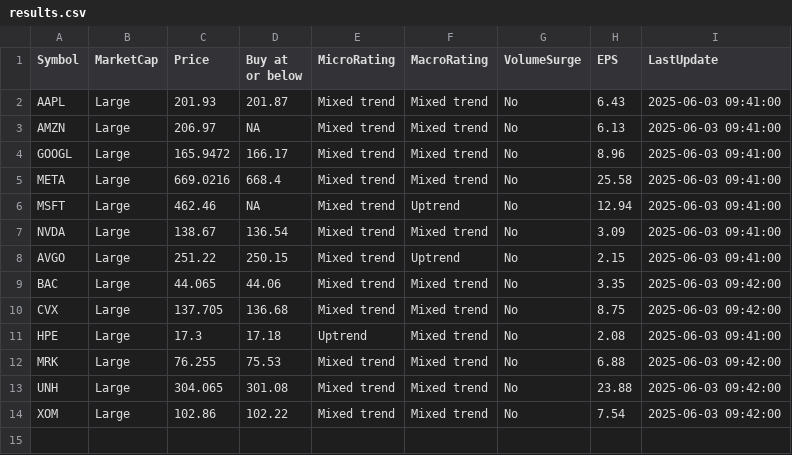
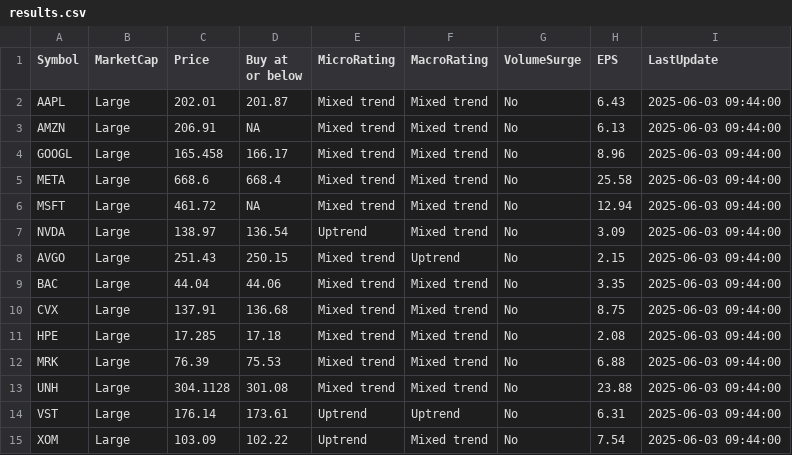
Before and after one commit to kuppal3gt/MSF, a CSV file: results.csv, drawn as a sheet.

Commit message:
Auto-update results at Tue Jun  3 09:48:00 EDT 2025

```diff
--- a/results.csv
+++ b/results.csv
@@ -1,14 +1,15 @@
 "Symbol","MarketCap","Price","Buy at or below","MicroRating","MacroRating","VolumeSurge","EPS","LastUpdate"
-"AAPL","Large",201.93,201.87,"Mixed trend","Mixed trend","No",6.43,"2025-06-03 09:41:00"
-"AMZN","Large",206.97,NA,"Mixed trend","Mixed trend","No",6.13,"2025-06-03 09:41:00"
-"GOOGL","Large",165.9472,166.17,"Mixed trend","Mixed trend","No",8.96,"2025-06-03 09:41:00"
-"META","Large",669.0216,668.4,"Mixed trend","Mixed trend","No",25.58,"2025-06-03 09:41:00"
-"MSFT","Large",462.46,NA,"Mixed trend","Uptrend","No",12.94,"2025-06-03 09:41:00"
-"NVDA","Large",138.67,136.54,"Mixed trend","Mixed trend","No",3.09,"2025-06-03 09:41:00"
-"AVGO","Large",251.22,250.15,"Mixed trend","Uptrend","No",2.15,"2025-06-03 09:41:00"
-"BAC","Large",44.065,44.06,"Mixed trend","Mixed trend","No",3.35,"2025-06-03 09:42:00"
-"CVX","Large",137.705,136.68,"Mixed trend","Mixed trend","No",8.75,"2025-06-03 09:42:00"
-"HPE","Large",17.3,17.18,"Uptrend","Mixed trend","No",2.08,"2025-06-03 09:41:00"
-"MRK","Large",76.255,75.53,"Mixed trend","Mixed trend","No",6.88,"2025-06-03 09:42:00"
-"UNH","Large",304.065,301.08,"Mixed trend","Mixed trend","No",23.88,"2025-06-03 09:42:00"
-"XOM","Large",102.86,102.22,"Mixed trend","Mixed trend","No",7.54,"2025-06-03 09:42:00"
+"AAPL","Large",202.01,201.87,"Mixed trend","Mixed trend","No",6.43,"2025-06-03 09:44:00"
+"AMZN","Large",206.91,NA,"Mixed trend","Mixed trend","No",6.13,"2025-06-03 09:44:00"
+"GOOGL","Large",165.458,166.17,"Mixed trend","Mixed trend","No",8.96,"2025-06-03 09:44:00"
+"META","Large",668.6,668.4,"Mixed trend","Mixed trend","No",25.58,"2025-06-03 09:44:00"
+"MSFT","Large",461.72,NA,"Mixed trend","Mixed trend","No",12.94,"2025-06-03 09:44:00"
+"NVDA","Large",138.97,136.54,"Uptrend","Mixed trend","No",3.09,"2025-06-03 09:44:00"
+"AVGO","Large",251.43,250.15,"Mixed trend","Uptrend","No",2.15,"2025-06-03 09:44:00"
+"BAC","Large",44.04,44.06,"Mixed trend","Mixed trend","No",3.35,"2025-06-03 09:44:00"
+"CVX","Large",137.91,136.68,"Mixed trend","Mixed trend","No",8.75,"2025-06-03 09:44:00"
+"HPE","Large",17.285,17.18,"Mixed trend","Mixed trend","No",2.08,"2025-06-03 09:44:00"
+"MRK","Large",76.39,75.53,"Mixed trend","Mixed trend","No",6.88,"2025-06-03 09:44:00"
+"UNH","Large",304.1128,301.08,"Mixed trend","Mixed trend","No",23.88,"2025-06-03 09:44:00"
+"VST","Large",176.14,173.61,"Uptrend","Uptrend","No",6.31,"2025-06-03 09:44:00"
+"XOM","Large",103.09,102.22,"Uptrend","Mixed trend","No",7.54,"2025-06-03 09:44:00"
```
Also changed, not shown: results_basic.csv, results_essential.csv, 1 other file.
